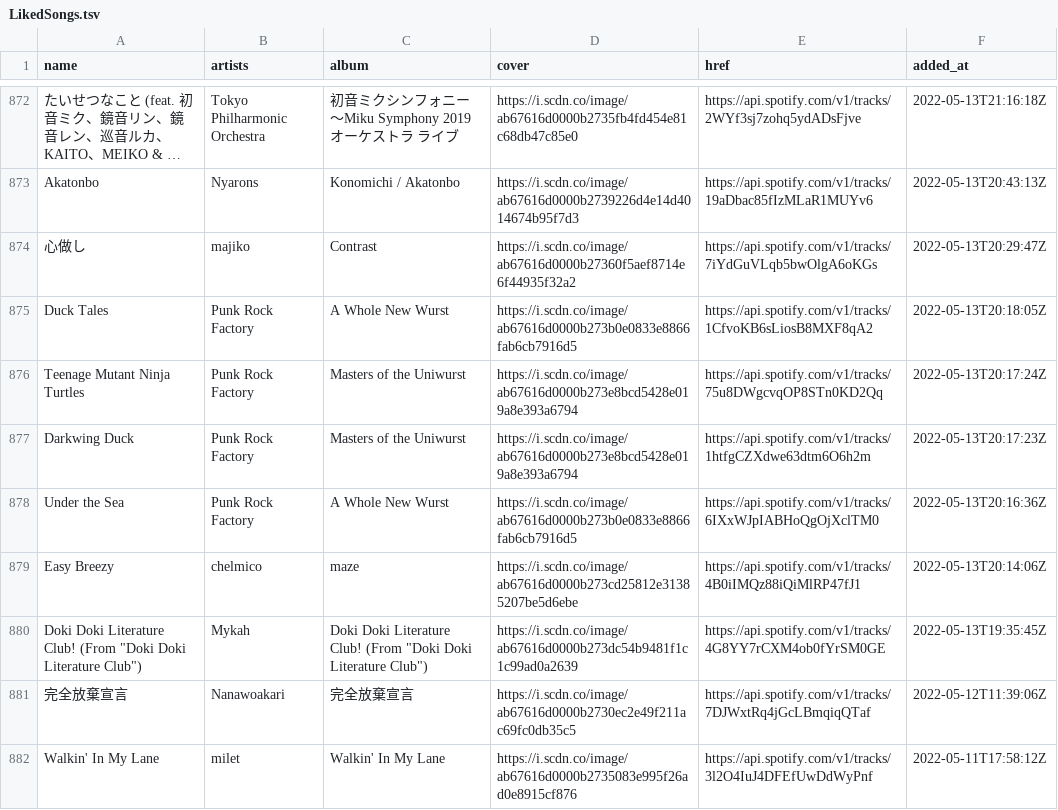
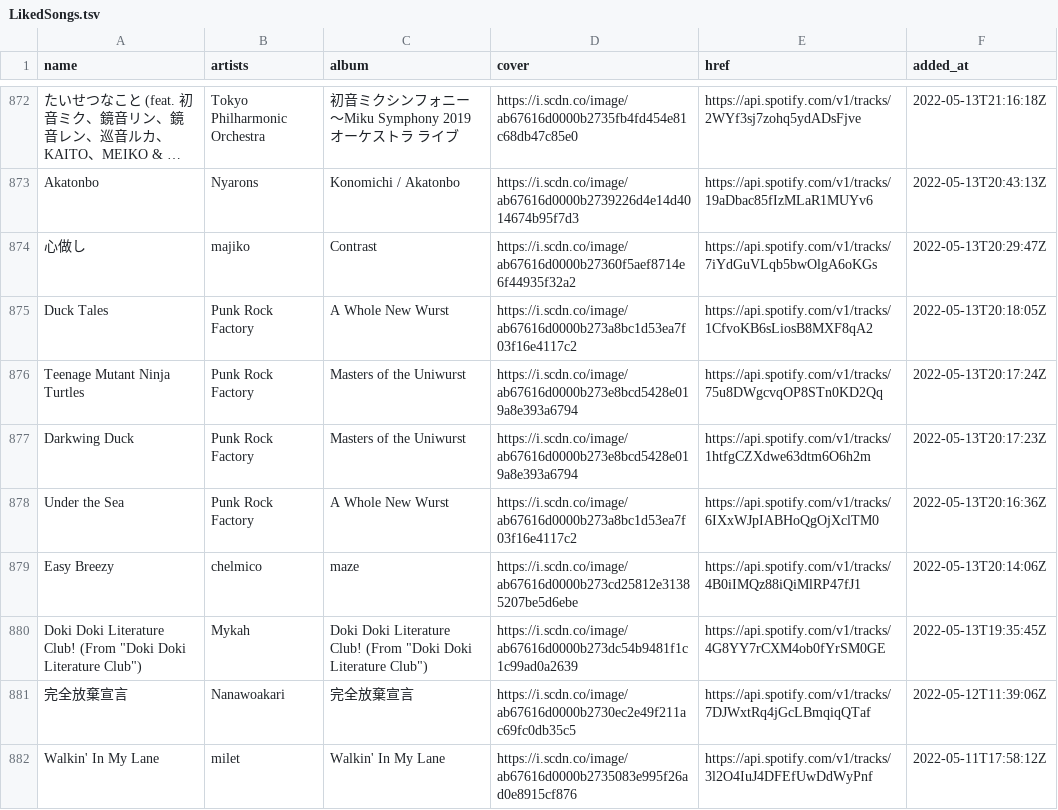
Before and after one commit to nyok/MySpotifyLikedSongs, a TSV file: LikedSongs/LikedSongs.tsv, drawn as a sheet; only a part is shown, gaps mark what is left out; long unchanged cells end in ….

Commit message:
New songs (Automatic update)

```diff
--- a/LikedSongs/LikedSongs.tsv
+++ b/LikedSongs/LikedSongs.tsv
@@ -874,6 +874,6 @@ Akatonbo	Nyarons	Konomichi / Akatonbo	https://i.scdn.co/image/ab67616d0000b27392
 心做し	majiko	Contrast	https://i.scdn.co/image/ab67616d0000b27360f5aef8714e6f44935f32a2	https://api.spotify.com/v1/tracks/7iYdGuVLqb5bwOlgA6oKGs	2022-05-13T20:29:47Z
-Duck Tales	Punk Rock Factory	A Whole New Wurst	https://i.scdn.co/image/ab67616d0000b273b0e0833e8866fab6cb7916d5	https://api.spotify.com/v1/tracks/1CfvoKB6sLiosB8MXF8qA2	2022-05-13T20:18:05Z
+Duck Tales	Punk Rock Factory	A Whole New Wurst	https://i.scdn.co/image/ab67616d0000b273a8bc1d53ea7f03f16e4117c2	https://api.spotify.com/v1/tracks/1CfvoKB6sLiosB8MXF8qA2	2022-05-13T20:18:05Z
 Teenage Mutant Ninja Turtles	Punk Rock Factory	Masters of the Uniwurst	https://i.scdn.co/image/ab67616d0000b273e8bcd5428e019a8e393a6794	https://api.spotify.com/v1/tracks/75u8DWgcvqOP8STn0KD2Qq	2022-05-13T20:17:24Z
 Darkwing Duck	Punk Rock Factory	Masters of the Uniwurst	https://i.scdn.co/image/ab67616d0000b273e8bcd5428e019a8e393a6794	https://api.spotify.com/v1/tracks/1htfgCZXdwe63dtm6O6h2m	2022-05-13T20:17:23Z
-Under the Sea	Punk Rock Factory	A Whole New Wurst	https://i.scdn.co/image/ab67616d0000b273b0e0833e8866fab6cb7916d5	https://api.spotify.com/v1/tracks/6IXxWJpIABHoQgOjXclTM0	2022-05-13T20:16:36Z
+Under the Sea	Punk Rock Factory	A Whole New Wurst	https://i.scdn.co/image/ab67616d0000b273a8bc1d53ea7f03f16e4117c2	https://api.spotify.com/v1/tracks/6IXxWJpIABHoQgOjXclTM0	2022-05-13T20:16:36Z
 Easy Breezy	chelmico	maze	https://i.scdn.co/image/ab67616d0000b273cd25812e31385207be5d6ebe	https://api.spotify.com/v1/tracks/4B0iIMQz88iQiMlRP47fJ1	2022-05-13T20:14:06Z
```
